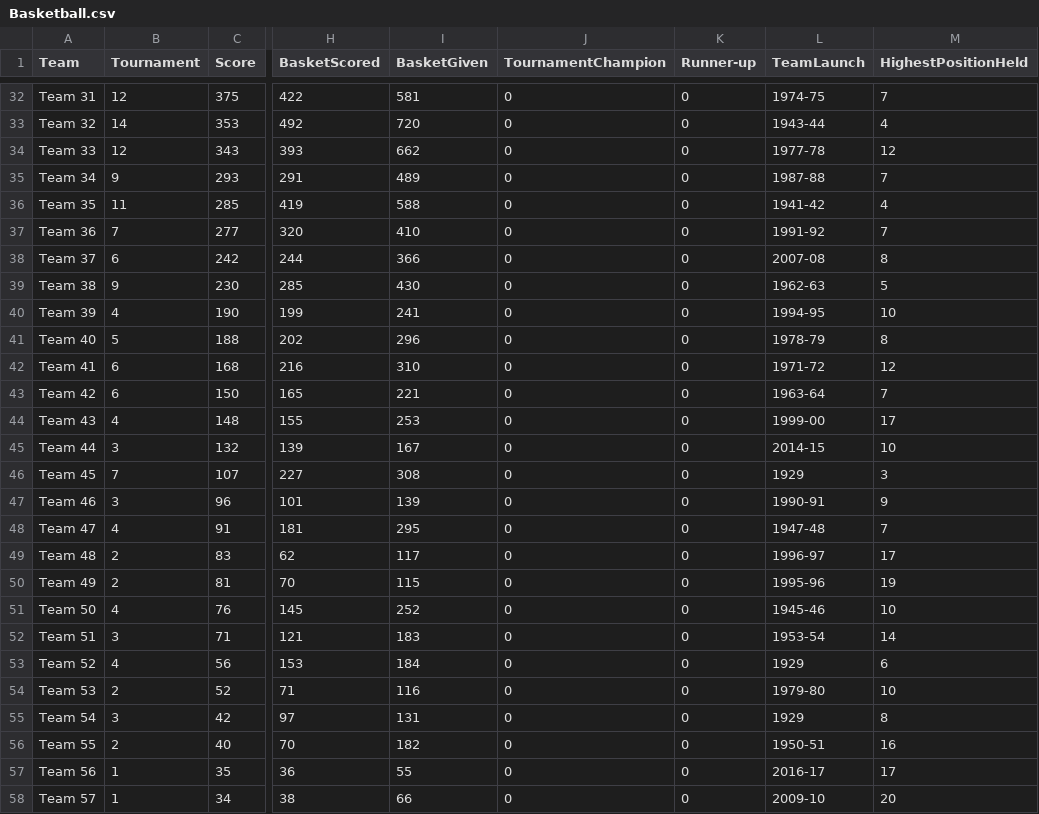
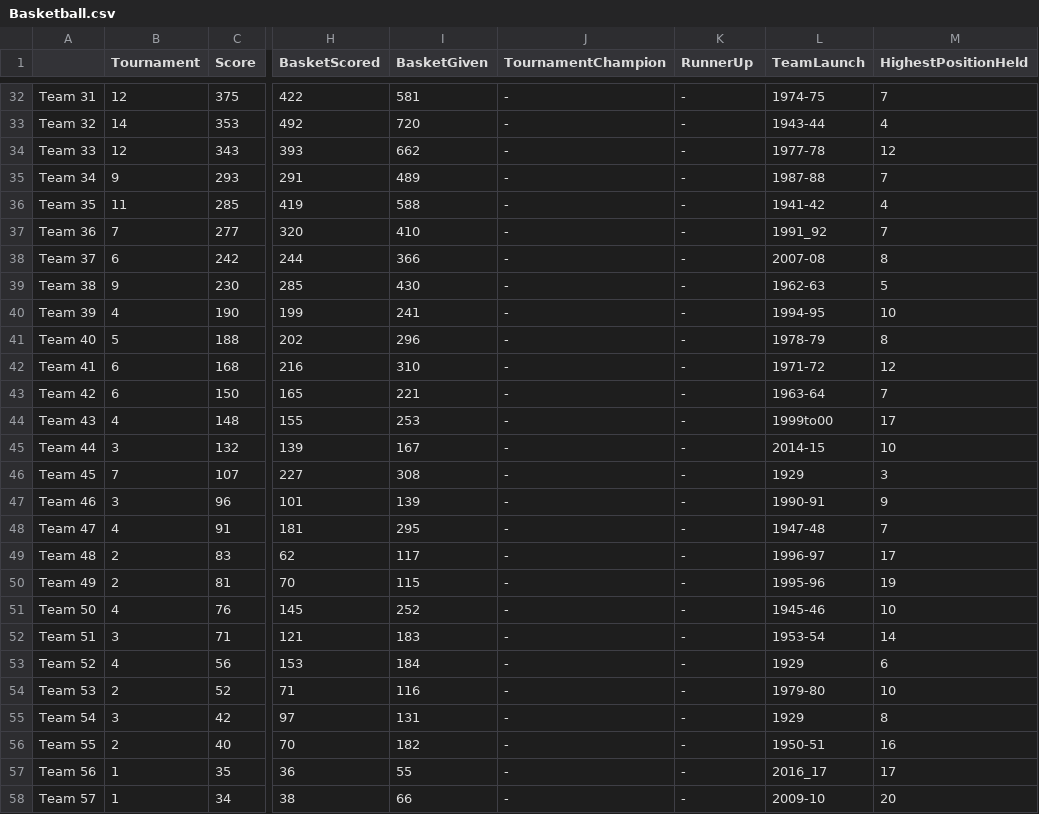
Before and after one commit to SelvamRaju/Applied-Statistics, a CSV file: Basketball.csv, drawn as a sheet; only a part is shown, gaps mark what is left out; the diff covers the shown part only; the diff names each change by its address in the sheet, - before the commit and + after, or states it on an @@ line.

```diff
--- a/Basketball.csv
+++ b/Basketball.csv
-A1: Team
+A1: (empty)
-K1: Runner-up
+K1: RunnerUp
-J32:J58 (TournamentChampion): 0
+J32:J58 (TournamentChampion): -
-K32:K58 (RunnerUp): 0
+K32:K58 (RunnerUp): -
-L37 (TeamLaunch): 1991-92
+L37 (TeamLaunch): 1991_92
-L44 (TeamLaunch): 1999-00
+L44 (TeamLaunch): 1999to00
-L57 (TeamLaunch): 2016-17
+L57 (TeamLaunch): 2016_17
```
Also changed, not shown: 61 edited cells elsewhere in this file, 1 other file.
